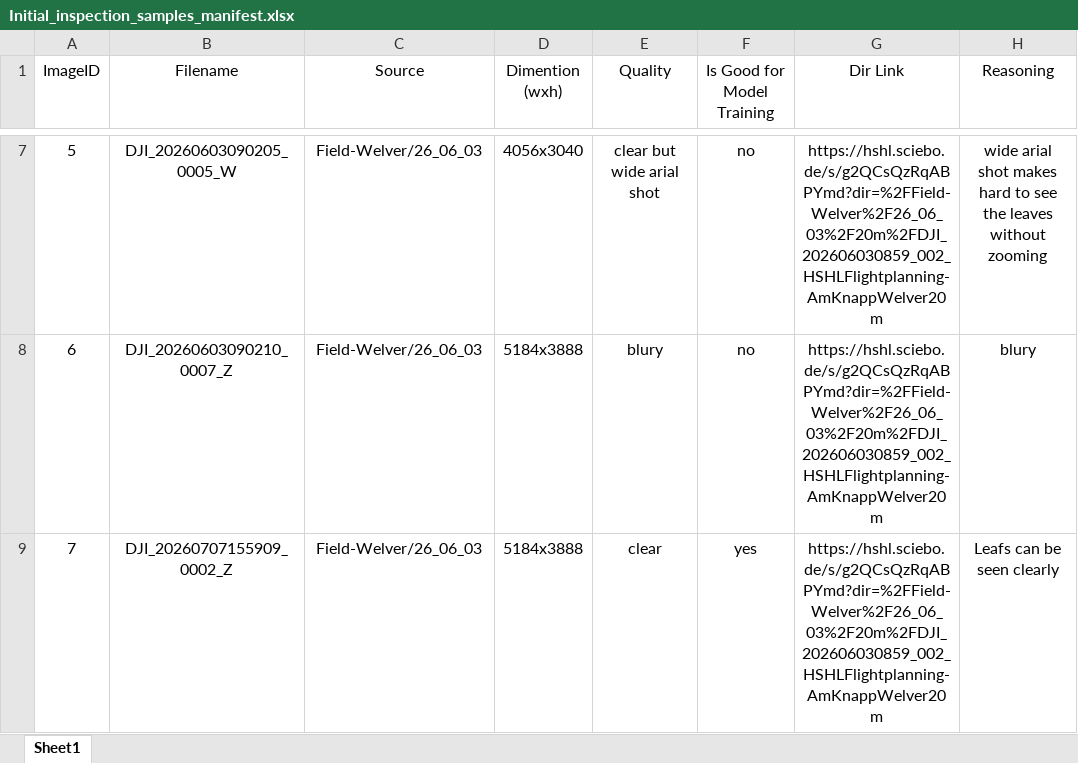
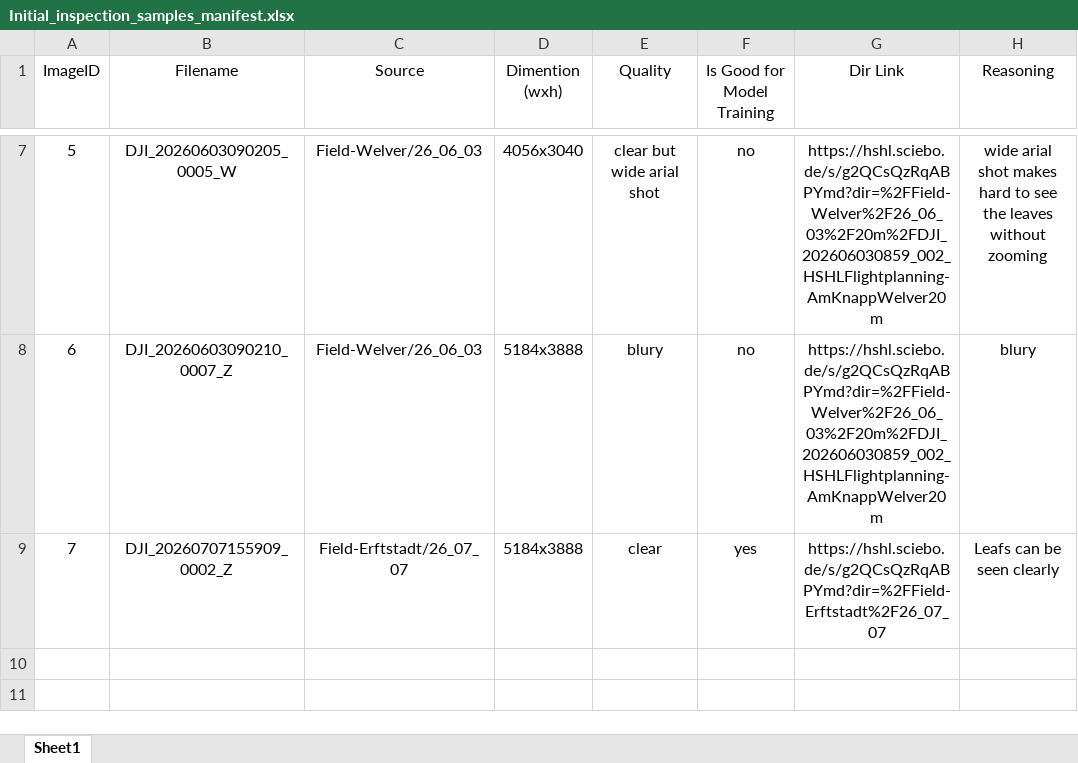
Before and after one commit to SamRB-dev/PrecisionFarming, an Excel workbook: data/initial_inspection_samples/Initial_inspection_samples_manifest.xlsx, sheet Sheet1, drawn as a sheet; only a part is shown, gaps mark what is left out; values as stored, in another font and other column widths than the file's, no borders; table styles not drawn; the diff names each change by its address in the sheet, - before the commit and + after, or states it on an @@ line.

Commit message:
Update: fixed wrong entry in manifest

```diff
--- a/data/initial_inspection_samples/Initial_inspection_samples_manifest.xlsx (sheet Sheet1)
+++ b/data/initial_inspection_samples/Initial_inspection_samples_manifest.xlsx (sheet Sheet1)
-C9 (Source): Field-Welver/26_06_03
+C9 (Source): Field-Erftstadt/26_07_07
-G9 (Dir Link): https://hshl.sciebo.de/s/g2QCsQzRqABPYmd?dir=%2FField-Welver%2F26_06_03%2F20m%2FDJI_202606030859_002_HSHLFlightplanning-AmKnappWelver20m
+G9 (Dir Link): https://hshl.sciebo.de/s/g2QCsQzRqABPYmd?dir=%2FField-Erftstadt%2F26_07_07
```
